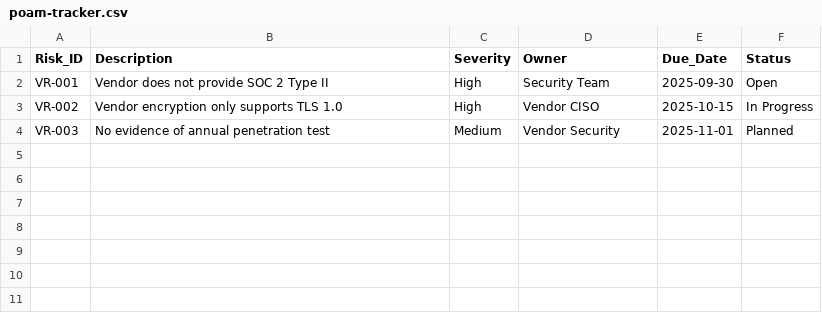
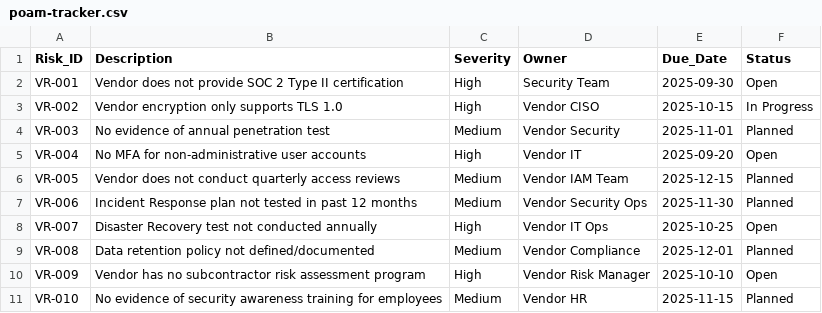
Before and after one commit to frances-saunders/cybersecurity-portfolio, a CSV file: labs/vendor-risk-assessment/trackers/poam-tracker.csv, drawn as a sheet.

Commit message:
Update poam-tracker.csv

```diff
--- a/labs/vendor-risk-assessment/trackers/poam-tracker.csv
+++ b/labs/vendor-risk-assessment/trackers/poam-tracker.csv
@@ -1,4 +1,11 @@
 Risk_ID,Description,Severity,Owner,Due_Date,Status
-VR-001,Vendor does not provide SOC 2 Type II,High,Security Team,2025-09-30,Open
+VR-001,Vendor does not provide SOC 2 Type II certification,High,Security Team,2025-09-30,Open
 VR-002,Vendor encryption only supports TLS 1.0,High,Vendor CISO,2025-10-15,In Progress
 VR-003,No evidence of annual penetration test,Medium,Vendor Security,2025-11-01,Planned
+VR-004,No MFA for non-administrative user accounts,High,Vendor IT,2025-09-20,Open
+VR-005,Vendor does not conduct quarterly access reviews,Medium,Vendor IAM Team,2025-12-15,Planned
+VR-006,Incident Response plan not tested in past 12 months,Medium,Vendor Security Ops,2025-11-30,Planned
+VR-007,Disaster Recovery test not conducted annually,High,Vendor IT Ops,2025-10-25,Open
+VR-008,Data retention policy not defined/documented,Medium,Vendor Compliance,2025-12-01,Planned
+VR-009,Vendor has no subcontractor risk assessment program,High,Vendor Risk Manager,2025-10-10,Open
+VR-010,No evidence of security awareness training for employees,Medium,Vendor HR,2025-11-15,Planned
```
